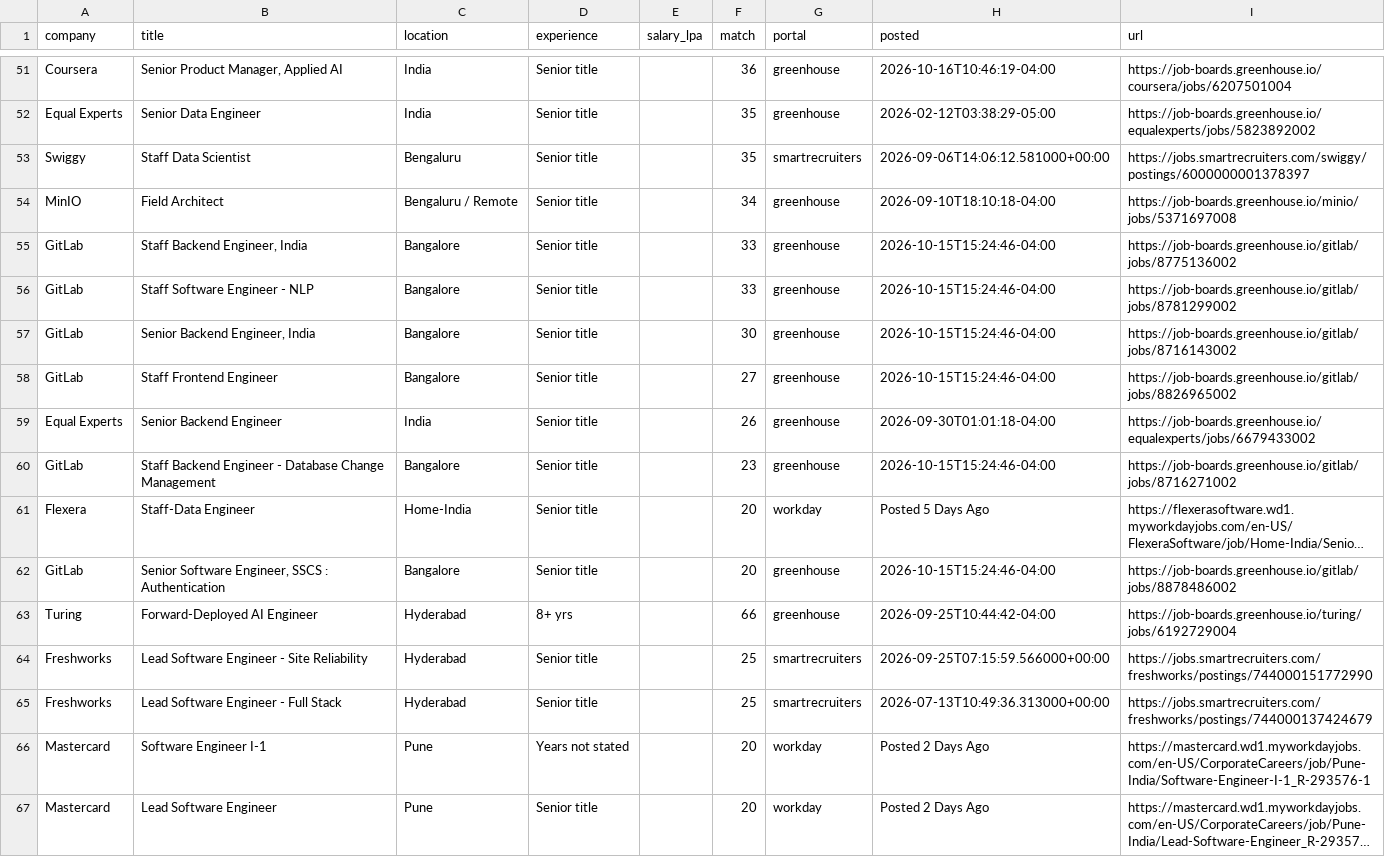
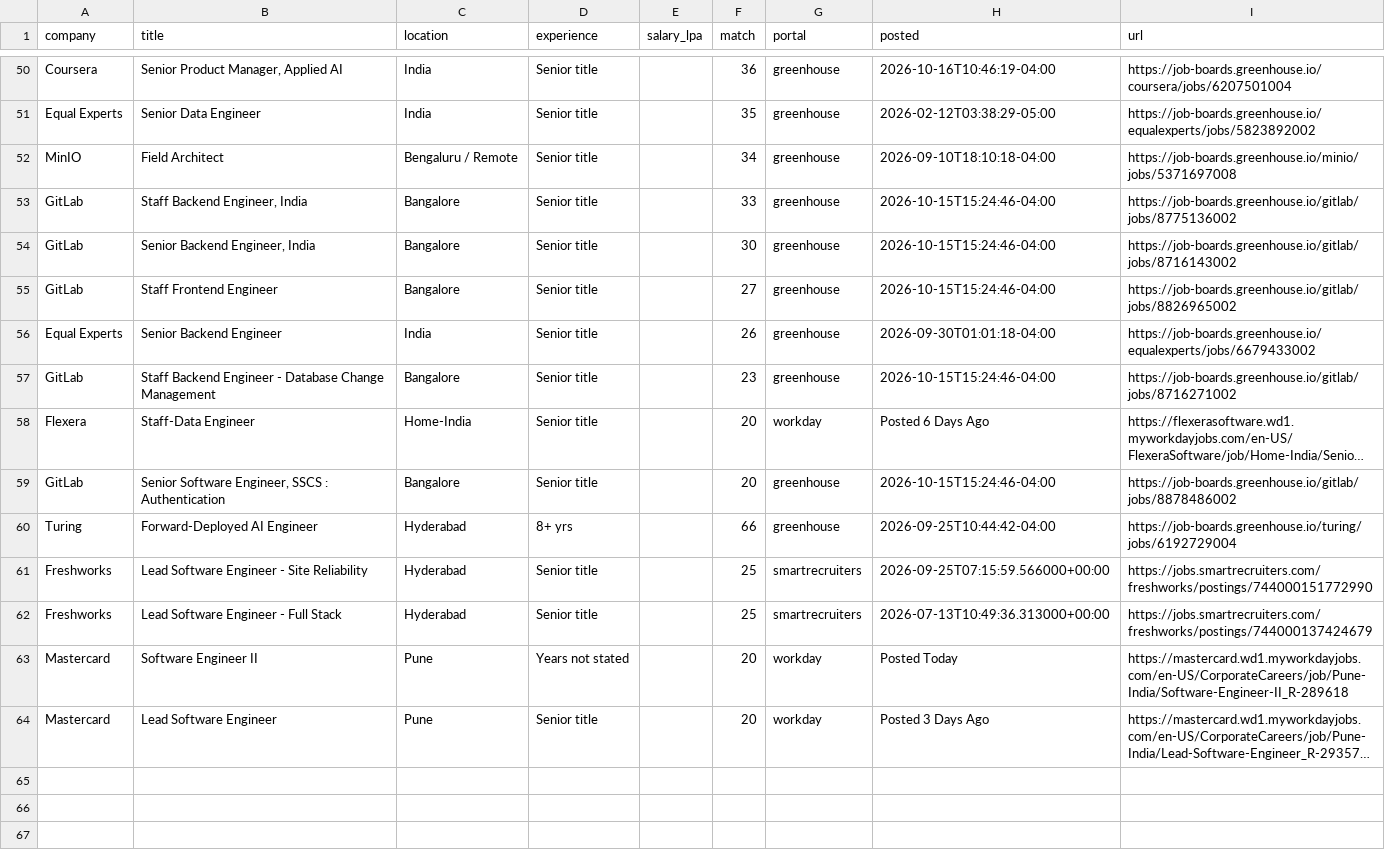
Before and after one commit to ShreyasUpadhyaya/job-radar, a CSV file: docs/jobs.csv, drawn as a sheet; only a part is shown, gaps mark what is left out; long unchanged cells end in …; removed rows and columns are numbered as before the commit, all else as after; the diff covers the shown part only; the diff names each change by its address in the sheet, - before the commit and + after, or states it on an @@ line.

```diff
--- a/docs/jobs.csv
+++ b/docs/jobs.csv
-row 53: Swiggy | Staff Data Scientist | Bengaluru | Senior title |  | 35 | smartrecruiters | 2026-09-06T14:06:12.581000+00:00 | https://jobs.smartrecruiters.com/swiggy/postings/6000000001378397
-row 56: GitLab | Staff Software Engineer - NLP | Bangalore | Senior title |  | 33 | greenhouse | 2026-10-15T15:24:46-04:00 | https://job-boards.greenhouse.io/gitlab/jobs/8781299002
-H58 (posted): Posted 5 Days Ago
+H58 (posted): Posted 6 Days Ago
-B63 (title): Software Engineer I-1
+B63 (title): Software Engineer II
-H63 (posted): Posted 2 Days Ago
+H63 (posted): Posted Today
-I63 (url): https://mastercard.wd1.myworkdayjobs.com/en-US/CorporateCareers/job/Pune-India/Software-Engineer-I-1_R-293576-1
+I63 (url): https://mastercard.wd1.myworkdayjobs.com/en-US/CorporateCareers/job/Pune-India/Software-Engineer-II_R-289618
-H64 (posted): Posted 2 Days Ago
+H64 (posted): Posted 3 Days Ago
```
Also changed, not shown: 2 added rows, 3 removed rows and 2 edited cells elsewhere in this file, 6 other files.
